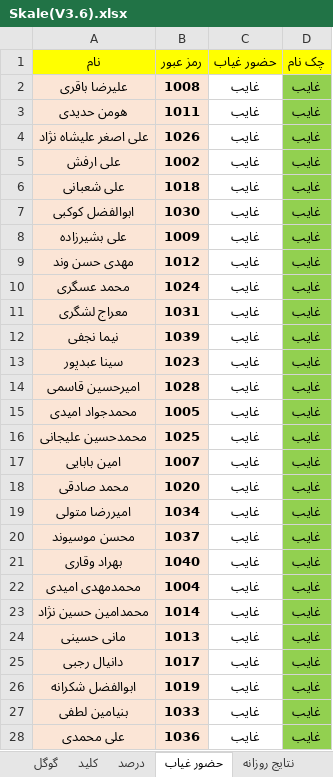
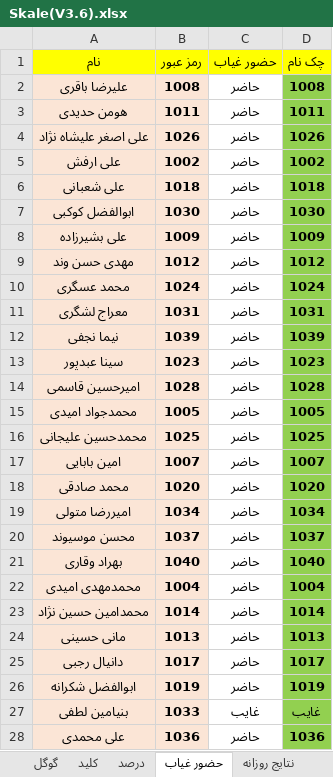
Before and after one commit to hengams/Quiz, an Excel workbook: week 6/عربی/Skale(V3.6).xlsx, sheet حضور غیاب, drawn as a sheet; only a part is shown; values as stored, in another font and other column widths than the file's, no borders; conditional formats not drawn; the diff covers the shown part only; the diff names each change by its address in the sheet, - before the commit and + after, or states it on an @@ line.

```diff
--- a/week 6/عربی/Skale(V3.6).xlsx (sheet حضور غیاب)
+++ b/week 6/عربی/Skale(V3.6).xlsx (sheet حضور غیاب)
-C2:C26 (حضور غیاب): غایب
+C2:C26 (حضور غیاب): حاضر
-D2 (چک نام): غایب
+D2 (چک نام): 1008
-D3 (چک نام): غایب
+D3 (چک نام): 1011
-D4 (چک نام): غایب
+D4 (چک نام): 1026
-D5 (چک نام): غایب
+D5 (چک نام): 1002
-D6 (چک نام): غایب
+D6 (چک نام): 1018
-D7 (چک نام): غایب
+D7 (چک نام): 1030
-D8 (چک نام): غایب
+D8 (چک نام): 1009
-D9 (چک نام): غایب
+D9 (چک نام): 1012
-D10 (چک نام): غایب
+D10 (چک نام): 1024
-D11 (چک نام): غایب
+D11 (چک نام): 1031
-D12 (چک نام): غایب
+D12 (چک نام): 1039
-D13 (چک نام): غایب
+D13 (چک نام): 1023
-D14 (چک نام): غایب
+D14 (چک نام): 1028
-D15 (چک نام): غایب
+D15 (چک نام): 1005
-D16 (چک نام): غایب
+D16 (چک نام): 1025
-D17 (چک نام): غایب
+D17 (چک نام): 1007
-D18 (چک نام): غایب
+D18 (چک نام): 1020
-D19 (چک نام): غایب
+D19 (چک نام): 1034
-D20 (چک نام): غایب
+D20 (چک نام): 1037
-D21 (چک نام): غایب
+D21 (چک نام): 1040
-D22 (چک نام): غایب
+D22 (چک نام): 1004
-D23 (چک نام): غایب
+D23 (چک نام): 1014
-D24 (چک نام): غایب
+D24 (چک نام): 1013
-D25 (چک نام): غایب
+D25 (چک نام): 1017
-D26 (چک نام): غایب
+D26 (چک نام): 1019
-C28 (حضور غیاب): غایب
+C28 (حضور غیاب): حاضر
-D28 (چک نام): غایب
+D28 (چک نام): 1036
```
Also changed, not shown: 23 edited cells elsewhere in this sheet, sheet درصد, sheet نتایج جدید, sheet نتایج روزانه, sheet گوگل, sheet نتایج هفتگی, sheet کلید, formulas that keep their value, week 6/هفتگی/هفتگی.xlsx, 4 other files.
